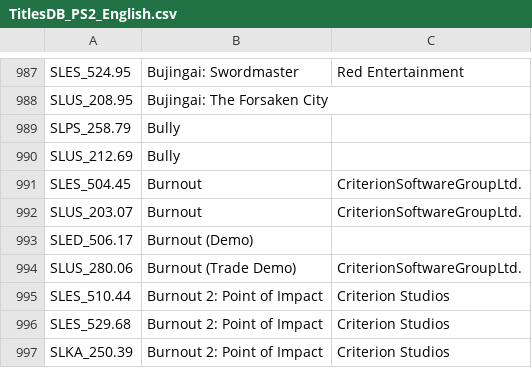
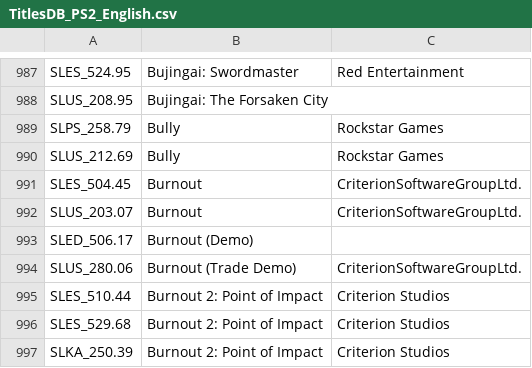
Before and after one commit to CosmicScale/PSBBN-Definitive-English-Patch, a CSV file: scripts/helper/TitlesDB_PS2_English.csv, drawn as a sheet; only a part is shown, gaps mark what is left out.

```diff
--- a/scripts/helper/TitlesDB_PS2_English.csv
+++ b/scripts/helper/TitlesDB_PS2_English.csv
@@ -988,4 +988,4 @@ SLES_524.95|Bujingai: Swordmaster|Red Entertainment
 SLUS_208.95|Bujingai: The Forsaken City|
-SLPS_258.79|Bully|
-SLUS_212.69|Bully|
+SLPS_258.79|Bully|Rockstar Games
+SLUS_212.69|Bully|Rockstar Games
 SLES_504.45|Burnout|CriterionSoftwareGroupLtd.
```
Also changed, not shown: 10 other files.
